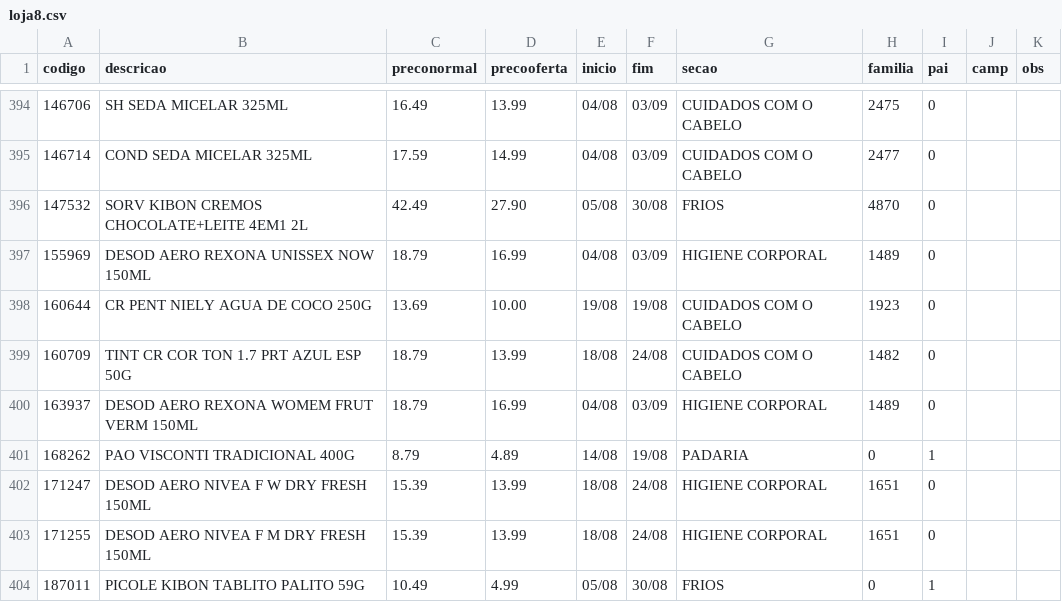
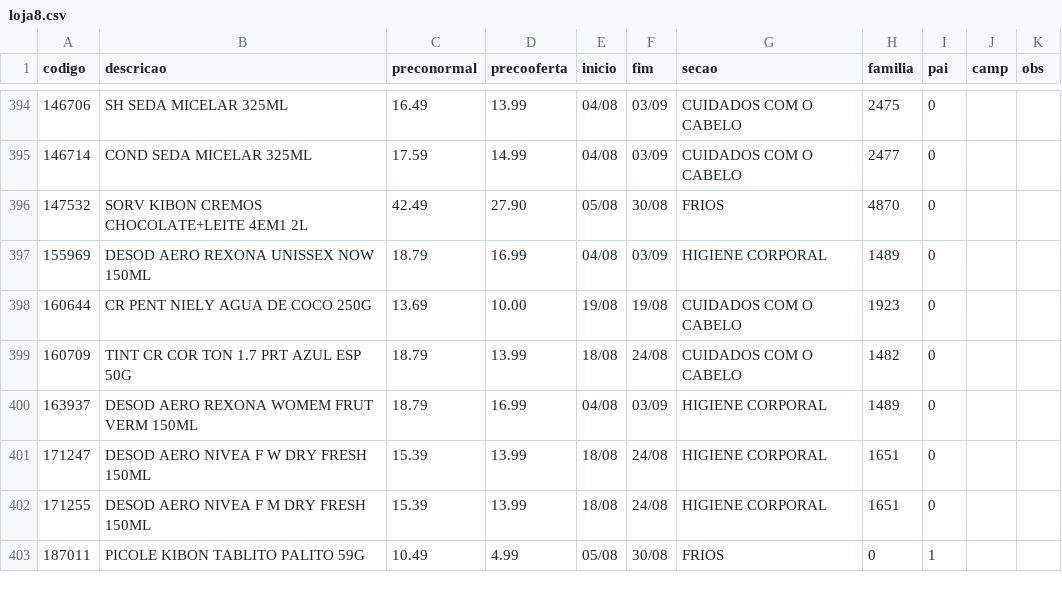
Before and after one commit to luciano504/placas, a CSV file: data/loja8.csv, drawn as a sheet; only a part is shown, gaps mark what is left out; the diff names each change by its address in the sheet, - before the commit and + after, or states it on an @@ line.

```diff
--- a/data/loja8.csv
+++ b/data/loja8.csv
-row 401: 168262 | PAO VISCONTI TRADICIONAL 400G | 8.79 | 4.89 | 14/08 | 19/08 | PADARIA | 0 | 1
```
Also changed, not shown: 1 other file.
